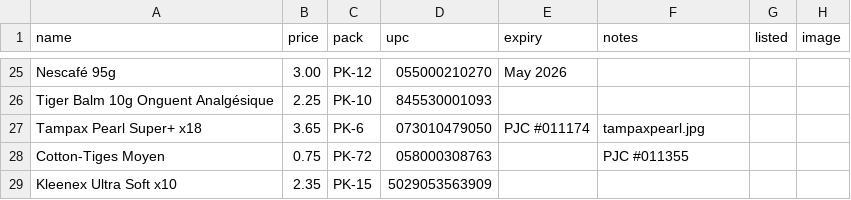
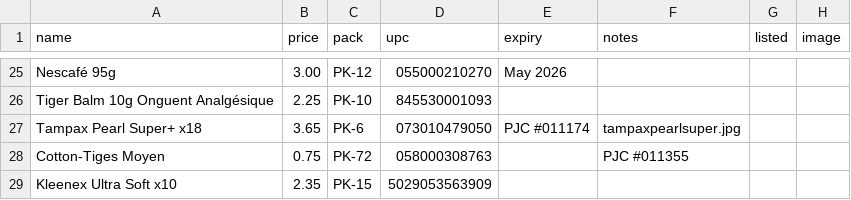
Before and after one commit to paigesheffren/103871-catalog.com, a CSV file: products.csv, drawn as a sheet; only a part is shown, gaps mark what is left out.

Commit message:
Fix image filename for Tampax Pearl Super product

```diff
--- a/products.csv
+++ b/products.csv
@@ -26,3 +26,3 @@ Nescafé 95g,3.00,PK-12,055000210270,May 2026,,,
 Tiger Balm 10g Onguent Analgésique,2.25,PK-10,845530001093,,,
-Tampax Pearl Super+ x18,3.65,PK-6,073010479050,PJC #011174,tampaxpearl.jpg
+Tampax Pearl Super+ x18,3.65,PK-6,073010479050,PJC #011174,tampaxpearlsuper.jpg
 Cotton-Tiges Moyen,0.75,PK-72,058000308763,,PJC #011355,,
```
